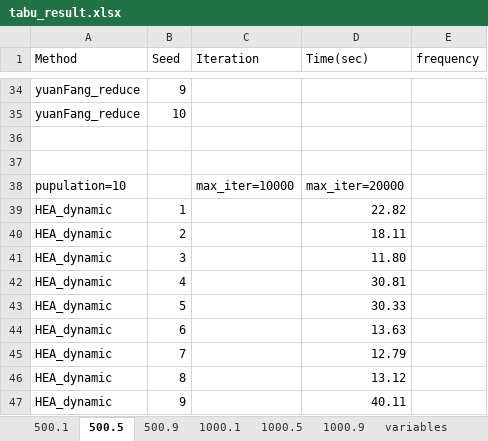
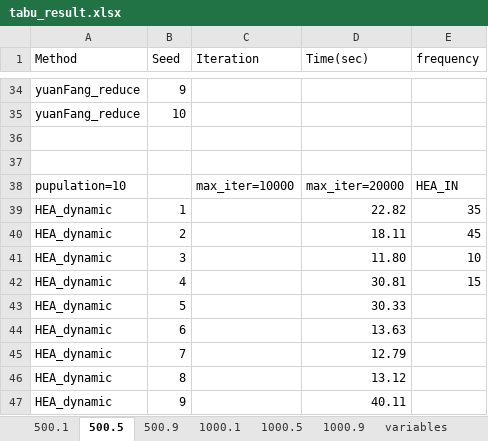
Before and after one commit to ssfc/npbenchmark, an Excel workbook: npbenchmark-main/tabucol_vector/tabu_result.xlsx, sheet 500.5, drawn as a sheet; only a part is shown, gaps mark what is left out; values as stored, in another font and other column widths than the file's, no borders; the diff names each change by its address in the sheet, - before the commit and + after, or states it on an @@ line.

```diff
--- a/npbenchmark-main/tabucol_vector/tabu_result.xlsx (sheet 500.5)
+++ b/npbenchmark-main/tabucol_vector/tabu_result.xlsx (sheet 500.5)
-E38 (frequency): (empty)
+E38 (frequency): HEA_IN
-E39 (frequency): (empty)
+E39 (frequency): 35
-E40 (frequency): (empty)
+E40 (frequency): 45
-E41 (frequency): (empty)
+E41 (frequency): 10
-E42 (frequency): (empty)
+E42 (frequency): 15
```
Also changed, not shown: sheet 500.9, sheet 1000.9, sheet 1000.5, sheet 1000.1, 2 other files.
